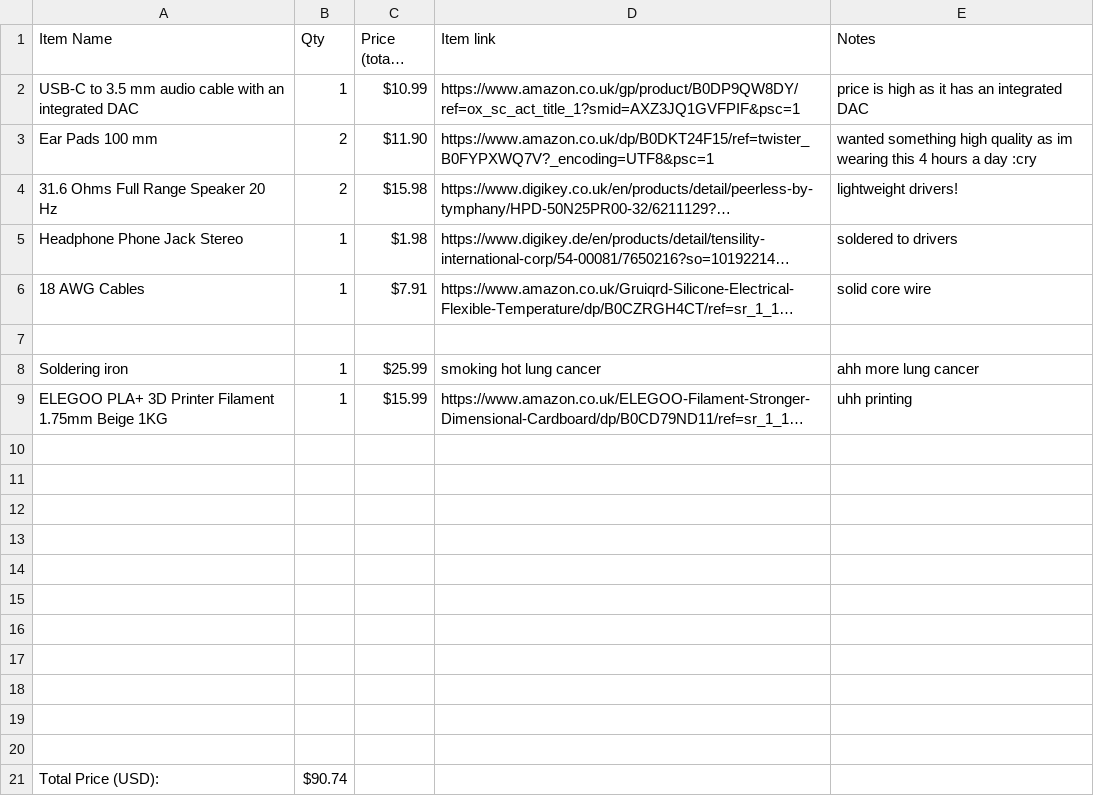
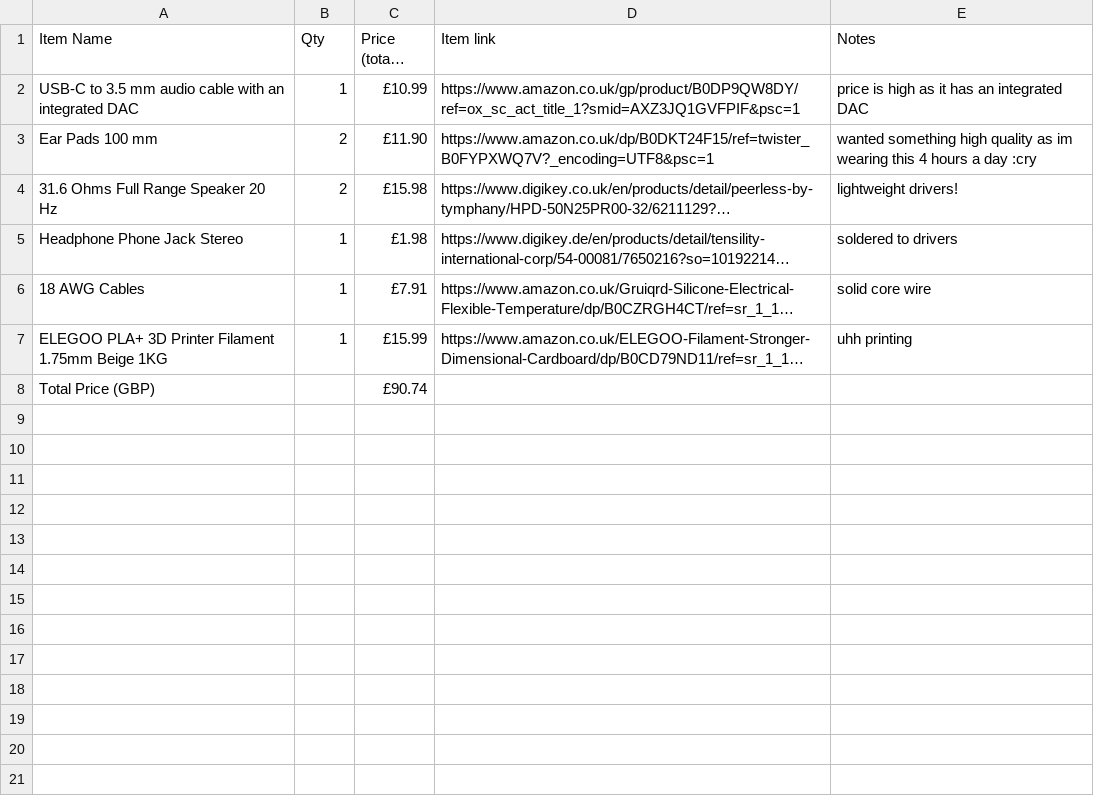
Before and after one commit to RishitJain-dev/Overt, a CSV file: BOM.csv, drawn as a sheet; long unchanged cells end in …; removed rows and columns are numbered as before the commit, all else as after; the diff names each change by its address in the sheet, - before the commit and + after, or states it on an @@ line.

Commit message:
Update BOM.csv

```diff
--- a/BOM.csv
+++ b/BOM.csv
-C2 (Price (total) (GBP)): $10.99
+C2 (Price (total) (GBP)): £10.99
-C3 (Price (total) (GBP)): $11.90
+C3 (Price (total) (GBP)): £11.90
-C4 (Price (total) (GBP)): $15.98
+C4 (Price (total) (GBP)): £15.98
-C5 (Price (total) (GBP)): $1.98
+C5 (Price (total) (GBP)): £1.98
-C6 (Price (total) (GBP)): $7.91
+C6 (Price (total) (GBP)): £7.91
-row 7: (empty)
-row 8: Soldering iron | 1 | $25.99 | smoking hot lung cancer | ahh more lung cancer
-C7 (Price (total) (GBP)): $15.99
+C7 (Price (total) (GBP)): £15.99
-row 8: (empty)
+row 8: Total Price (GBP) |  | £90.74
-row 11: (empty)
-row 12: (empty)
-row 13: (empty)
-row 14: (empty)
-row 15: (empty)
-row 16: (empty)
-row 17: (empty)
-row 18: (empty)
-row 19: (empty)
-row 20: (empty)
-row 21: Total Price (USD): | $90.74
```
